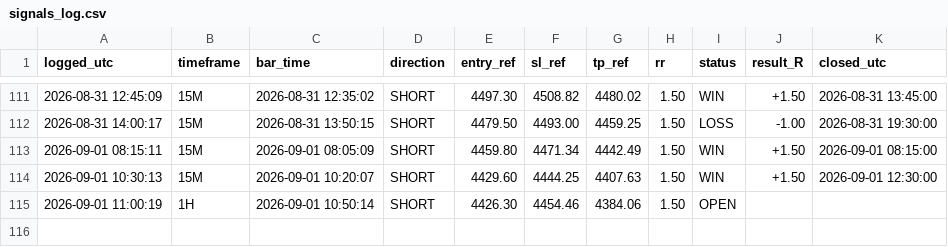
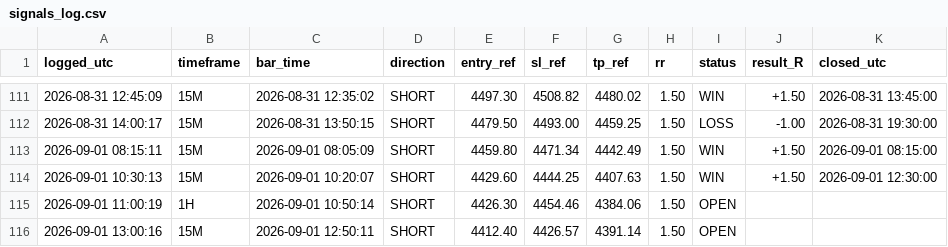
Before and after one commit to Edoardotrade/-xauusd-signal-bot, a CSV file: signals_log.csv, drawn as a sheet; only a part is shown, gaps mark what is left out; the diff names each change by its address in the sheet, - before the commit and + after, or states it on an @@ line.

```diff
--- a/signals_log.csv
+++ b/signals_log.csv
+row 116: 2026-09-01 13:00:16 | 15M | 2026-09-01 12:50:11 | SHORT | 4412.40 | 4426.57 | 4391.14 | 1.50 | OPEN
```
Also changed, not shown: 1 other file.
